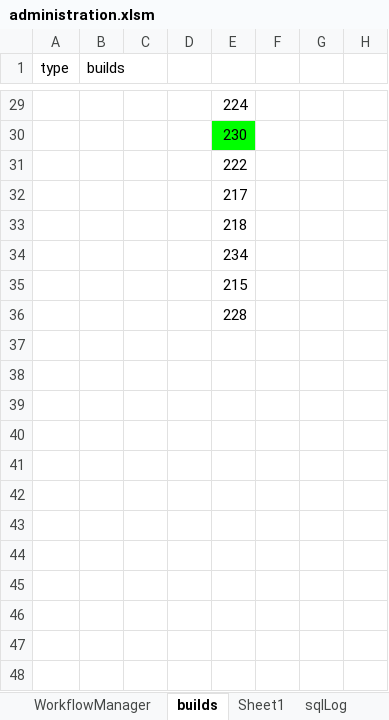
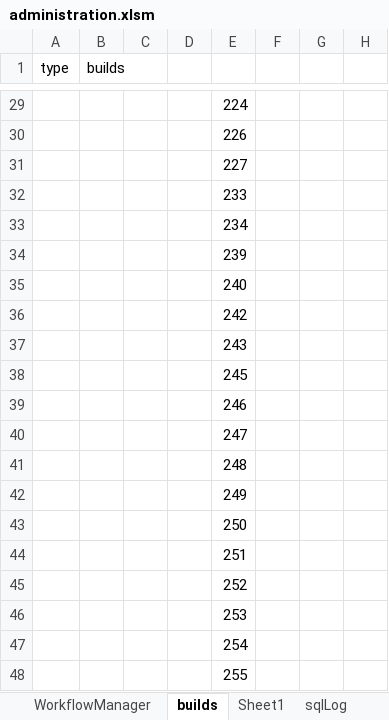
Before and after one commit to j869/nailed, an Excel workbook: administration.xlsm, sheet builds, drawn as a sheet; only a part is shown, gaps mark what is left out; values as stored, in another font and other column widths than the file's, no borders; charts and pictures not drawn; removed rows and columns are numbered as before the commit, all else as after; rows hold the shown columns only; the diff covers the shown part only; the diff names each change by its address in the sheet, - before the commit and + after, or states it on an @@ line.

```diff
--- a/administration.xlsm (sheet builds)
+++ b/administration.xlsm (sheet builds)
-E30: 230
+E30: 226
-E30 fill: #00FF00
+E30 fill: none
-E31: 222
+E31: 227
-E32: 217
+E32: 233
-row 33:  |  |  |  | 218
-E34: 215
+E34: 239
-E35: 228
+E35: 240
+row 36:  |  |  |  | 242
+row 37:  |  |  |  | 243
+row 38:  |  |  |  | 245
+row 39:  |  |  |  | 246
+row 40:  |  |  |  | 247
+row 41:  |  |  |  | 248
+row 42:  |  |  |  | 249
+row 43:  |  |  |  | 250
+row 44:  |  |  |  | 251
+row 45:  |  |  |  | 252
+row 46:  |  |  |  | 253
+row 47:  |  |  |  | 254
+row 48:  |  |  |  | 255
```
Also changed, not shown: 25 added rows, 15 removed rows, 6 edited cells and cell formats elsewhere in this sheet, charts or pictures, 4 other files.
